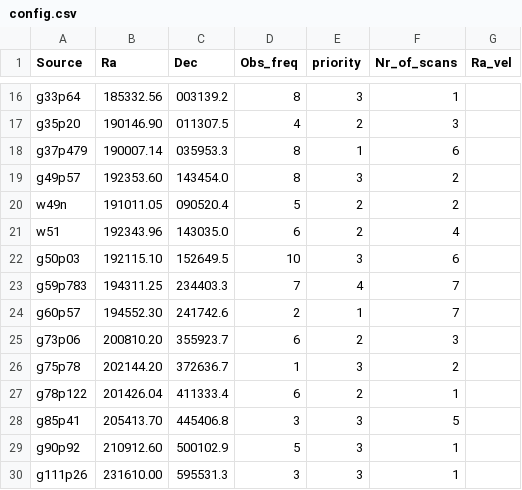
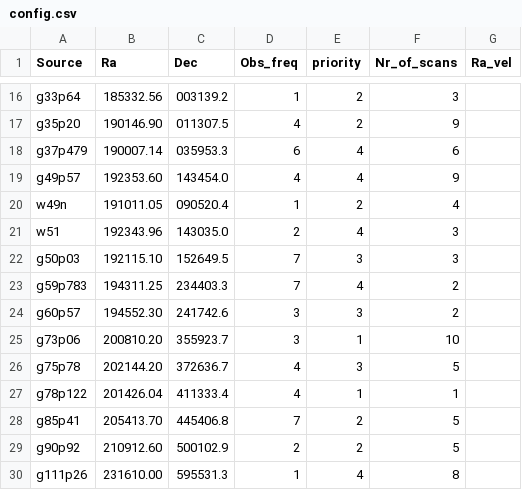
Before and after one commit to jkampars/ObservationScheduling, a CSV file: config/config.csv, drawn as a sheet; only a part is shown, gaps mark what is left out; the diff covers the shown part only; the diff names each change by its address in the sheet, - before the commit and + after, or states it on an @@ line.

```diff
--- a/config/config.csv
+++ b/config/config.csv
-D16 (Obs_freq): 8
+D16 (Obs_freq): 1
-E16 (priority): 3
+E16 (priority): 2
-F16 (Nr_of_scans): 1
+F16 (Nr_of_scans): 3
-F17 (Nr_of_scans): 3
+F17 (Nr_of_scans): 9
-D18 (Obs_freq): 8
+D18 (Obs_freq): 6
-E18 (priority): 1
+E18 (priority): 4
-D19 (Obs_freq): 8
+D19 (Obs_freq): 4
-E19 (priority): 3
+E19 (priority): 4
-F19 (Nr_of_scans): 2
+F19 (Nr_of_scans): 9
-D20 (Obs_freq): 5
+D20 (Obs_freq): 1
-F20 (Nr_of_scans): 2
+F20 (Nr_of_scans): 4
-D21 (Obs_freq): 6
+D21 (Obs_freq): 2
-E21 (priority): 2
+E21 (priority): 4
-F21 (Nr_of_scans): 4
+F21 (Nr_of_scans): 3
-D22 (Obs_freq): 10
+D22 (Obs_freq): 7
-F22 (Nr_of_scans): 6
+F22 (Nr_of_scans): 3
-F23:F24 (Nr_of_scans): 7
+F23:F24 (Nr_of_scans): 2
-D24 (Obs_freq): 2
+D24 (Obs_freq): 3
-E24 (priority): 1
+E24 (priority): 3
-D25 (Obs_freq): 6
+D25 (Obs_freq): 3
-E25 (priority): 2
+E25 (priority): 1
-F25 (Nr_of_scans): 3
+F25 (Nr_of_scans): 10
-D26 (Obs_freq): 1
+D26 (Obs_freq): 4
-F26 (Nr_of_scans): 2
+F26 (Nr_of_scans): 5
-D27 (Obs_freq): 6
+D27 (Obs_freq): 4
-E27 (priority): 2
+E27 (priority): 1
-D28 (Obs_freq): 3
+D28 (Obs_freq): 7
-E28:E29 (priority): 3
+E28:E29 (priority): 2
-D29 (Obs_freq): 5
+D29 (Obs_freq): 2
-F29 (Nr_of_scans): 1
+F29 (Nr_of_scans): 5
-D30 (Obs_freq): 3
+D30 (Obs_freq): 1
-E30 (priority): 3
+E30 (priority): 4
-F30 (Nr_of_scans): 1
+F30 (Nr_of_scans): 8
```
Also changed, not shown: 105 edited cells elsewhere in this file, 3 other files.
